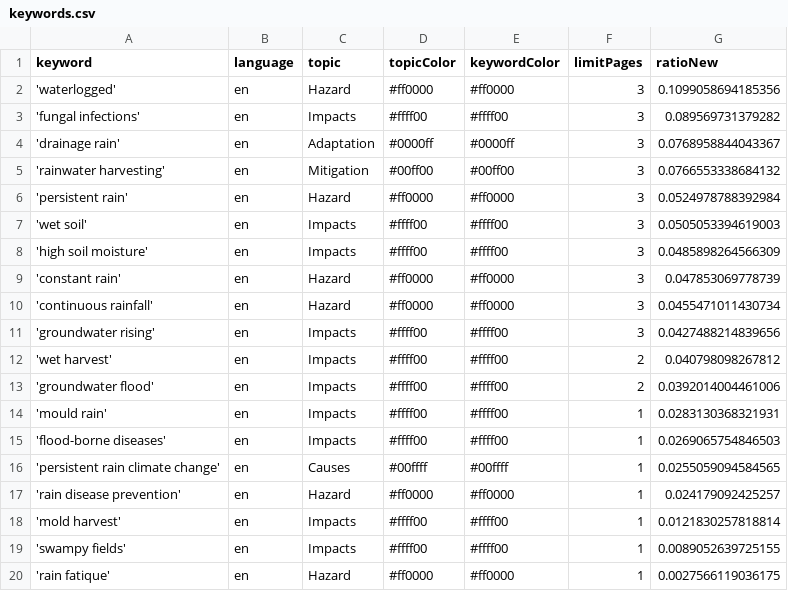
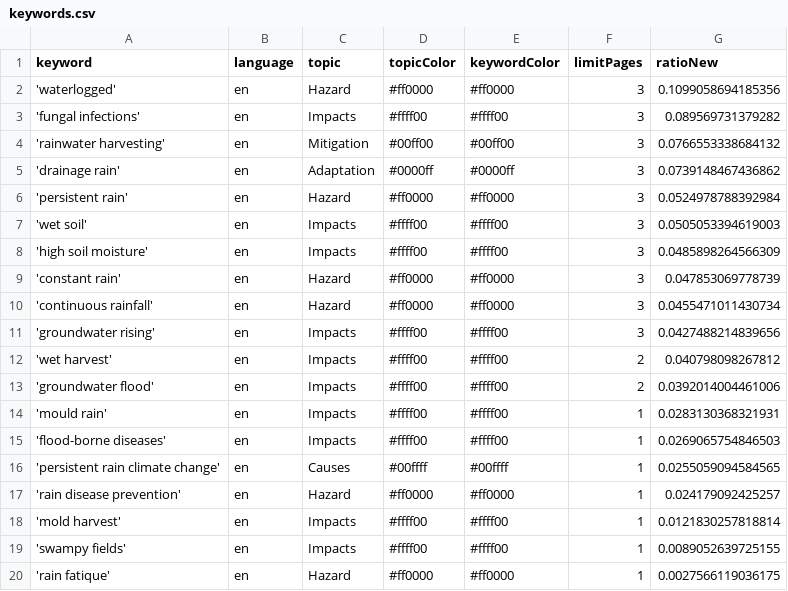
Before and after one commit to hb219-news/wetSpellIsComing, a CSV file: keywords.csv, drawn as a sheet; removed rows and columns are numbered as before the commit, all else as after; the diff names each change by its address in the sheet, - before the commit and + after, or states it on an @@ line.

```diff
--- a/keywords.csv
+++ b/keywords.csv
-row 4: 'drainage rain' | en | Adaptation | #0000ff | #0000ff | 3 | 0.0768958844043367
+row 5: 'drainage rain' | en | Adaptation | #0000ff | #0000ff | 3 | 0.0739148467436862
```
Also changed, not shown: csv/news_2026_07.csv.
